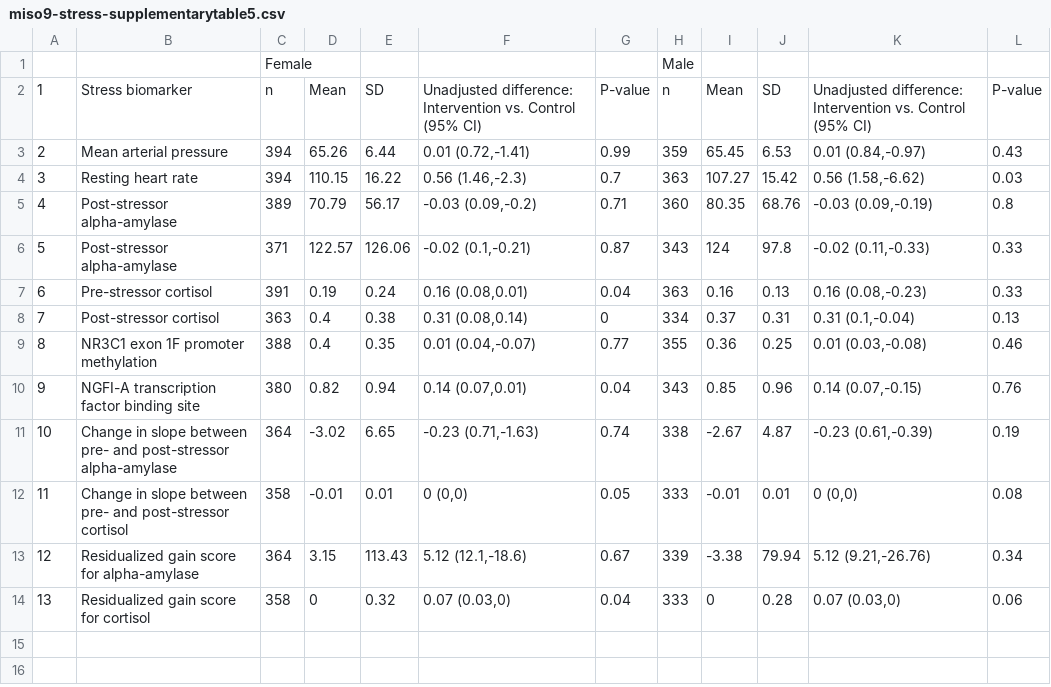
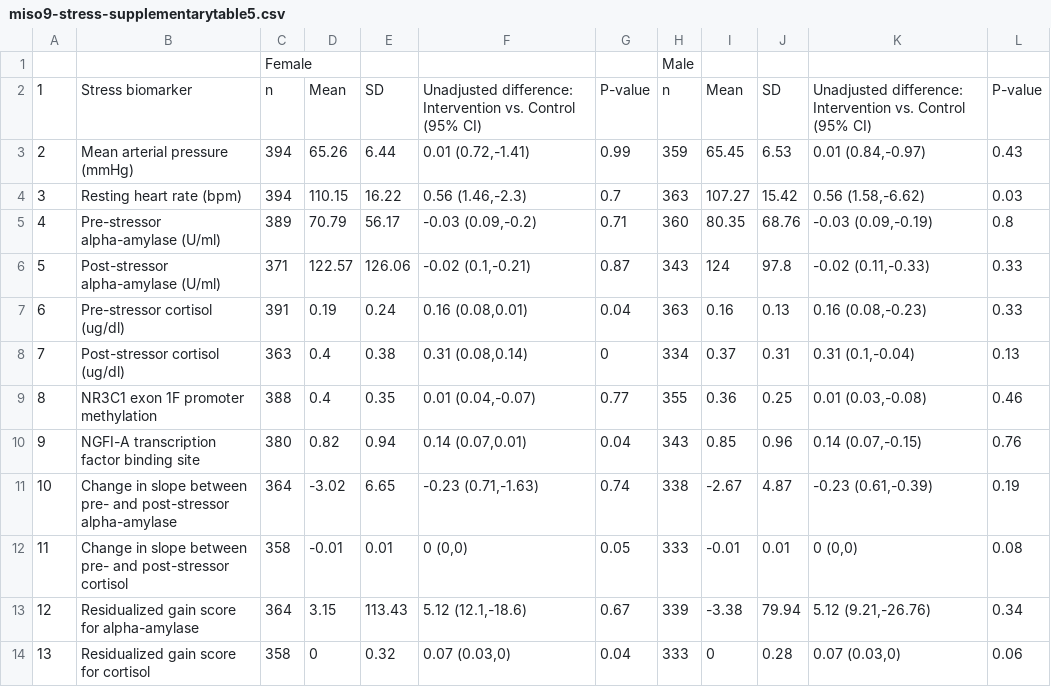
Before and after one commit to washb-eed-substudies/wash-stress, a CSV file: tables/supplementary/miso9-stress-supplementarytable5.csv, drawn as a sheet.

```diff
--- a/tables/supplementary/miso9-stress-supplementarytable5.csv
+++ b/tables/supplementary/miso9-stress-supplementarytable5.csv
@@ -2,8 +2,8 @@
 "1","Stress biomarker","n","Mean","SD","Unadjusted difference: Intervention vs. Control (95% CI)","P-value","n","Mean","SD","Unadjusted difference: Intervention vs. Control (95% CI)","P-value"
-"2","Mean arterial pressure","394","65.26","6.44","0.01 (0.72,-1.41)","0.99","359","65.45","6.53","0.01 (0.84,-0.97)","0.43"
-"3","Resting heart rate","394","110.15","16.22","0.56 (1.46,-2.3)","0.7","363","107.27","15.42","0.56 (1.58,-6.62)","0.03"
-"4","Post-stressor alpha-amylase","389","70.79","56.17","-0.03 (0.09,-0.2)","0.71","360","80.35","68.76","-0.03 (0.09,-0.19)","0.8"
-"5","Post-stressor alpha-amylase","371","122.57","126.06","-0.02 (0.1,-0.21)","0.87","343","124","97.8","-0.02 (0.11,-0.33)","0.33"
-"6","Pre-stressor cortisol","391","0.19","0.24","0.16 (0.08,0.01)","0.04","363","0.16","0.13","0.16 (0.08,-0.23)","0.33"
-"7","Post-stressor cortisol","363","0.4","0.38","0.31 (0.08,0.14)","0","334","0.37","0.31","0.31 (0.1,-0.04)","0.13"
+"2","Mean arterial pressure (mmHg)","394","65.26","6.44","0.01 (0.72,-1.41)","0.99","359","65.45","6.53","0.01 (0.84,-0.97)","0.43"
+"3","Resting heart rate (bpm)","394","110.15","16.22","0.56 (1.46,-2.3)","0.7","363","107.27","15.42","0.56 (1.58,-6.62)","0.03"
+"4","Pre-stressor alpha-amylase (U/ml)","389","70.79","56.17","-0.03 (0.09,-0.2)","0.71","360","80.35","68.76","-0.03 (0.09,-0.19)","0.8"
+"5","Post-stressor alpha-amylase (U/ml)","371","122.57","126.06","-0.02 (0.1,-0.21)","0.87","343","124","97.8","-0.02 (0.11,-0.33)","0.33"
+"6","Pre-stressor cortisol (ug/dl)","391","0.19","0.24","0.16 (0.08,0.01)","0.04","363","0.16","0.13","0.16 (0.08,-0.23)","0.33"
+"7","Post-stressor cortisol (ug/dl)","363","0.4","0.38","0.31 (0.08,0.14)","0","334","0.37","0.31","0.31 (0.1,-0.04)","0.13"
 "8","NR3C1 exon 1F promoter methylation","388","0.4","0.35","0.01 (0.04,-0.07)","0.77","355","0.36","0.25","0.01 (0.03,-0.08)","0.46"
```
Also changed, not shown: tables/supplementary/miso9-stress-supplementarytable4.csv, 2 other files.
